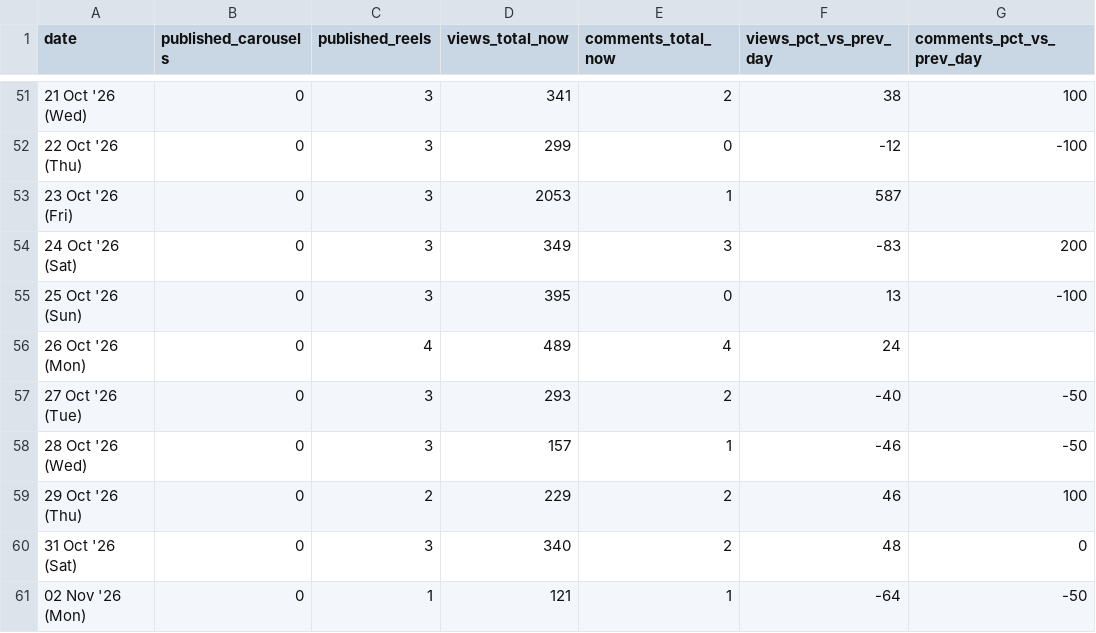
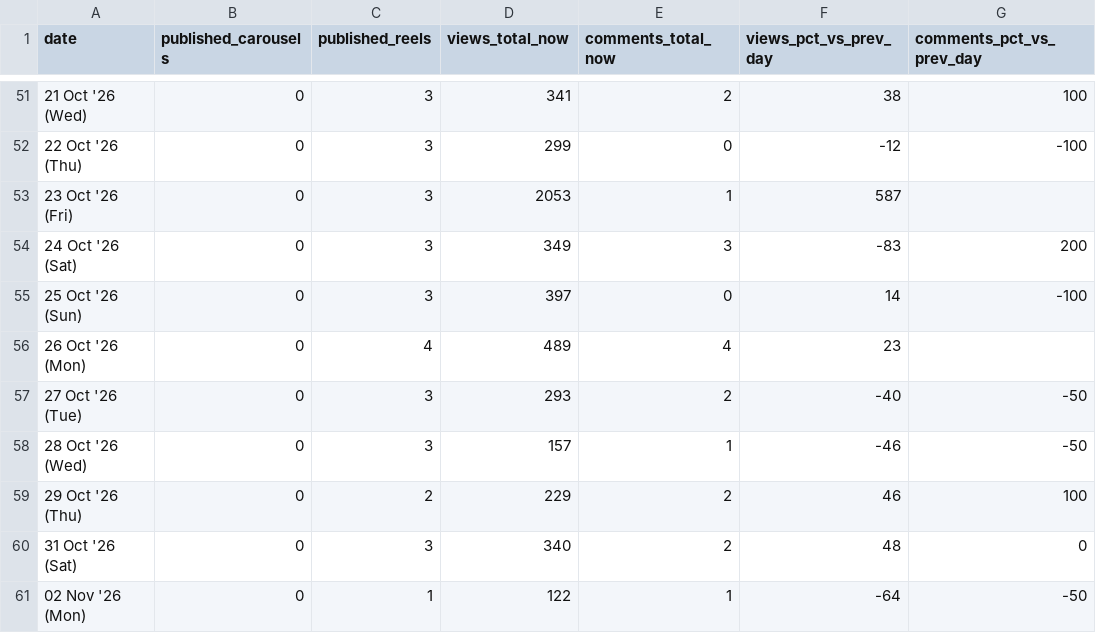
Before and after one commit to archit-akg13/architmittal.com, a CSV file: public/metrics/daily.csv, drawn as a sheet; only a part is shown, gaps mark what is left out; the diff names each change by its address in the sheet, - before the commit and + after, or states it on an @@ line.

Commit message:
metrics: hourly snapshot [skip ci]

```diff
--- a/public/metrics/daily.csv
+++ b/public/metrics/daily.csv
-D55 (views_total_now): 395
+D55 (views_total_now): 397
-F55 (views_pct_vs_prev_day): 13
+F55 (views_pct_vs_prev_day): 14
-F56 (views_pct_vs_prev_day): 24
+F56 (views_pct_vs_prev_day): 23
-D61 (views_total_now): 121
+D61 (views_total_now): 122
```
Also changed, not shown: public/metrics/posts.csv, public/metrics/status.csv.
